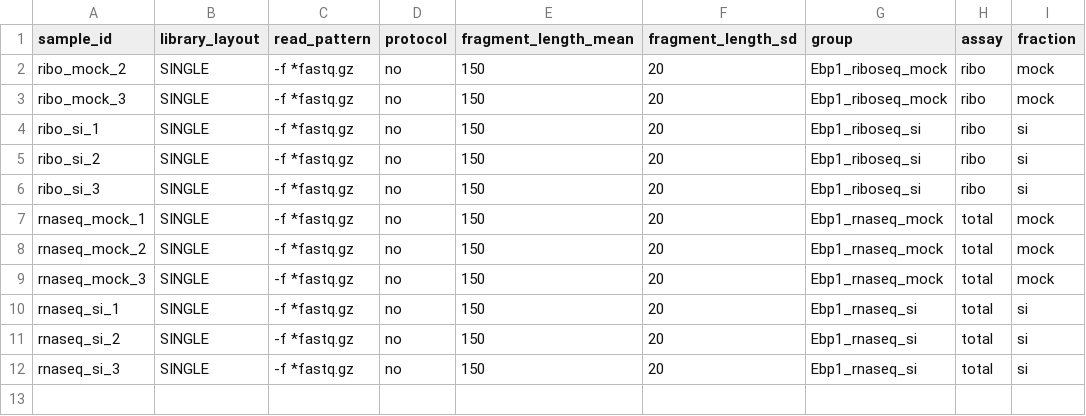
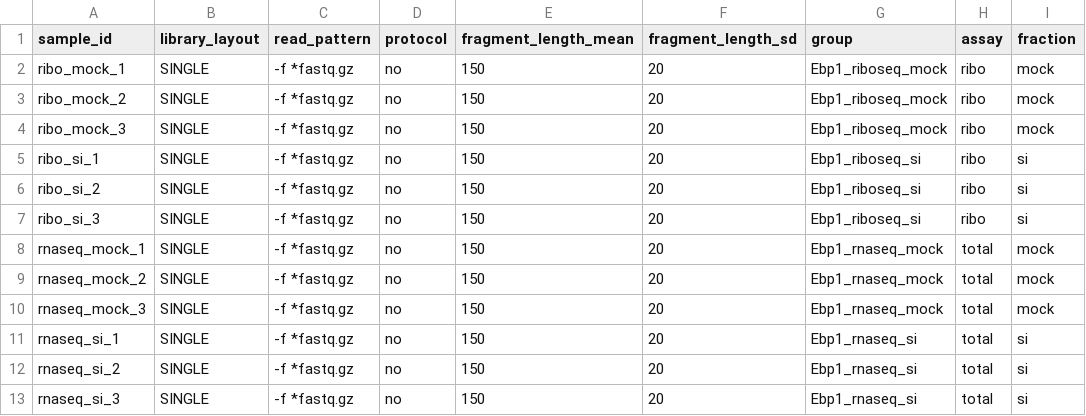
Before and after one commit to ohlerlab/Riboseq_Pipeline, a CSV file: src/sample_parameter.csv, drawn as a sheet.

```diff
--- a/src/sample_parameter.csv
+++ b/src/sample_parameter.csv
@@ -1,2 +1,3 @@
 sample_id,library_layout,read_pattern,protocol,fragment_length_mean,fragment_length_sd,group,assay,fraction
+ribo_mock_1,SINGLE, -f *fastq.gz,no,150,20,Ebp1_riboseq_mock,ribo,mock
 ribo_mock_2,SINGLE, -f *fastq.gz,no,150,20,Ebp1_riboseq_mock,ribo,mock
```
Also changed, not shown: src/read_files.csv.
